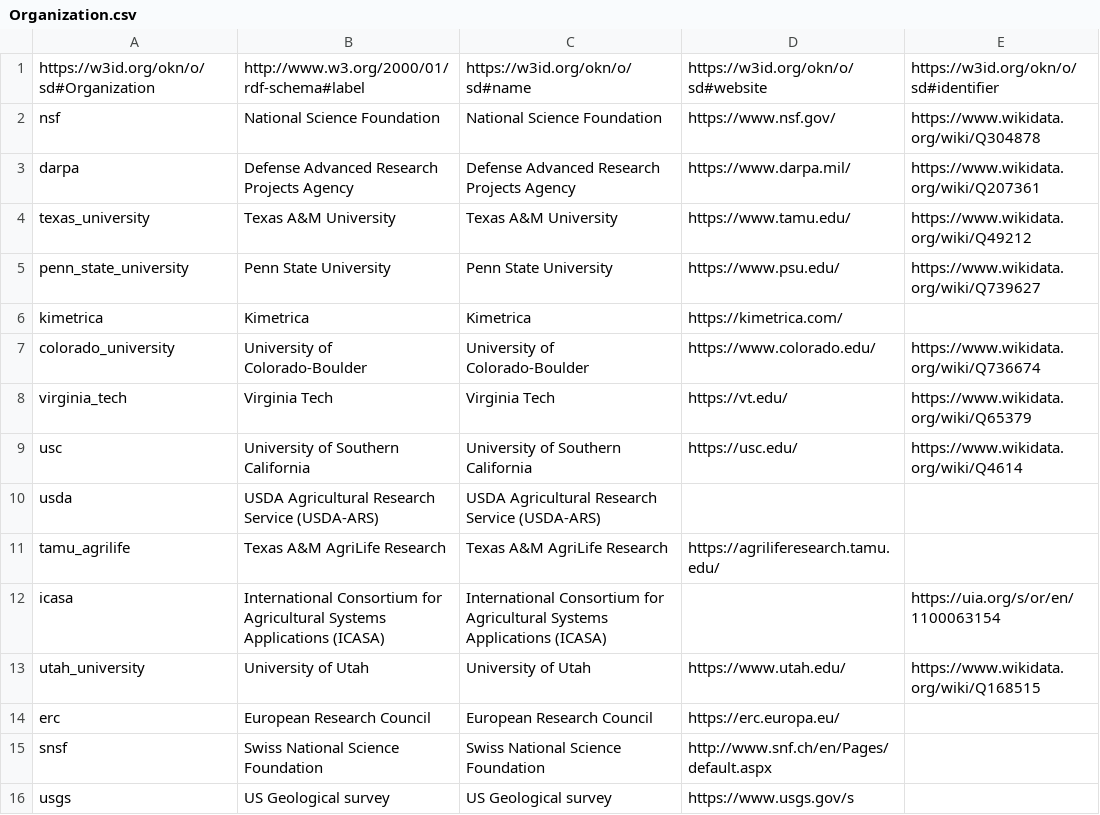
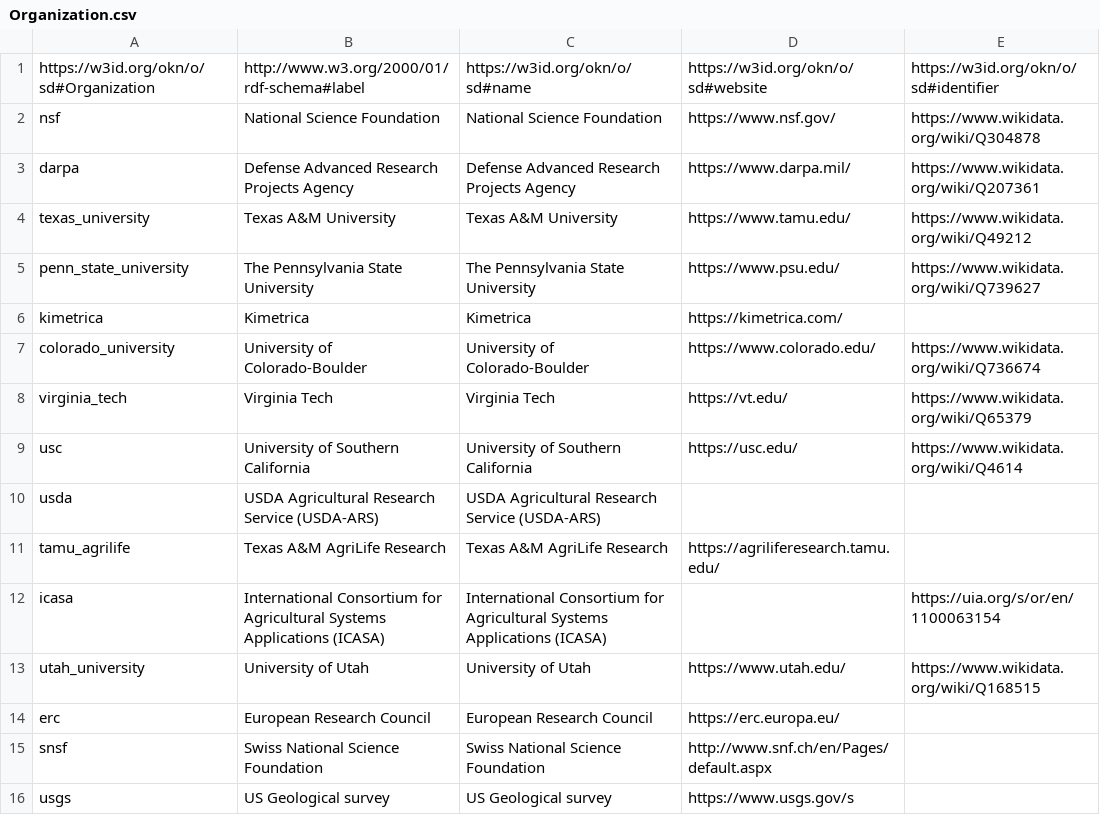
Before and after one commit to mintproject/ModelCatalog, a CSV file: Data/Organization.csv, drawn as a sheet.

```diff
--- a/Data/Organization.csv
+++ b/Data/Organization.csv
@@ -4,3 +4,3 @@ darpa,Defense Advanced Research Projects Agency,Defense Advanced Research Projec
 texas_university,Texas A&M University,Texas A&M University,https://www.tamu.edu/,https://www.wikidata.org/wiki/Q49212
-penn_state_university,Penn State University,Penn State University,https://www.psu.edu/,https://www.wikidata.org/wiki/Q739627
+penn_state_university,The Pennsylvania State University,The Pennsylvania State University,https://www.psu.edu/,https://www.wikidata.org/wiki/Q739627
 kimetrica,Kimetrica,Kimetrica,https://kimetrica.com/,
```
Also changed, not shown: Data/ModelConfiguration.csv, Data/ModelVersion.csv.
